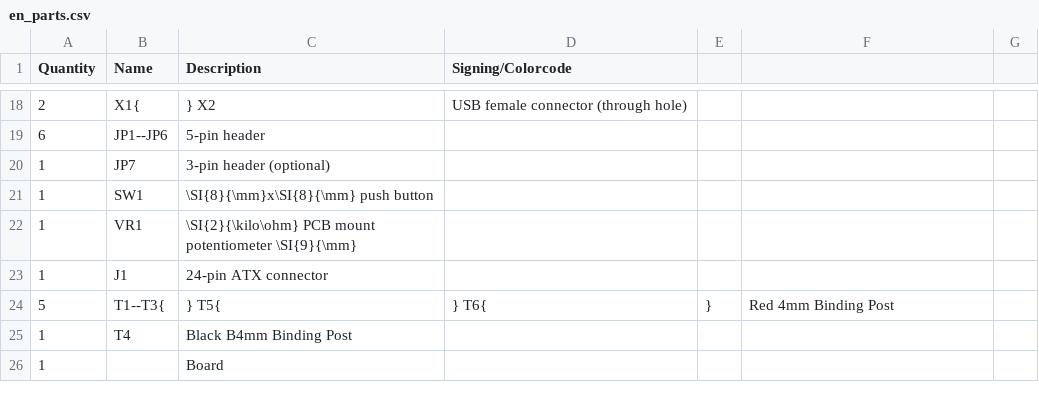
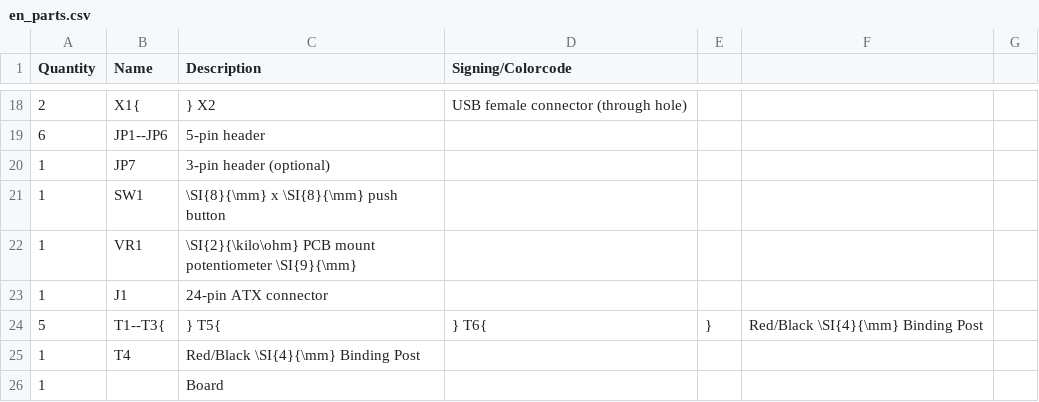
Before and after one commit to Binary-Kitchen/SolderingTutorial, a CSV file: ATXBreakoutBoardSMD/manual/configuration/en_parts.csv, drawn as a sheet; only a part is shown, gaps mark what is left out.

```diff
--- a/ATXBreakoutBoardSMD/manual/configuration/en_parts.csv
+++ b/ATXBreakoutBoardSMD/manual/configuration/en_parts.csv
@@ -20,7 +20,7 @@ Quantity,Name,Description,Signing/Colorcode
 1,JP7,3-pin header (optional),
-1,SW1,\SI{8}{\mm}x\SI{8}{\mm} push button,
+1,SW1,\SI{8}{\mm} x \SI{8}{\mm} push button,
 1,VR1,\SI{2}{\kilo\ohm} PCB mount potentiometer \SI{9}{\mm},
 1,J1,24-pin ATX connector,
-5,T1--T3{,} T5{,} T6{,},Red 4mm Binding Post,
-1,T4,Black B4mm Binding Post,
+5,T1--T3{,} T5{,} T6{,},Red/Black \SI{4}{\mm} Binding Post,
+1,T4,Red/Black \SI{4}{\mm} Binding Post,
 1,,Board,
```
Also changed, not shown: 1 other file.
